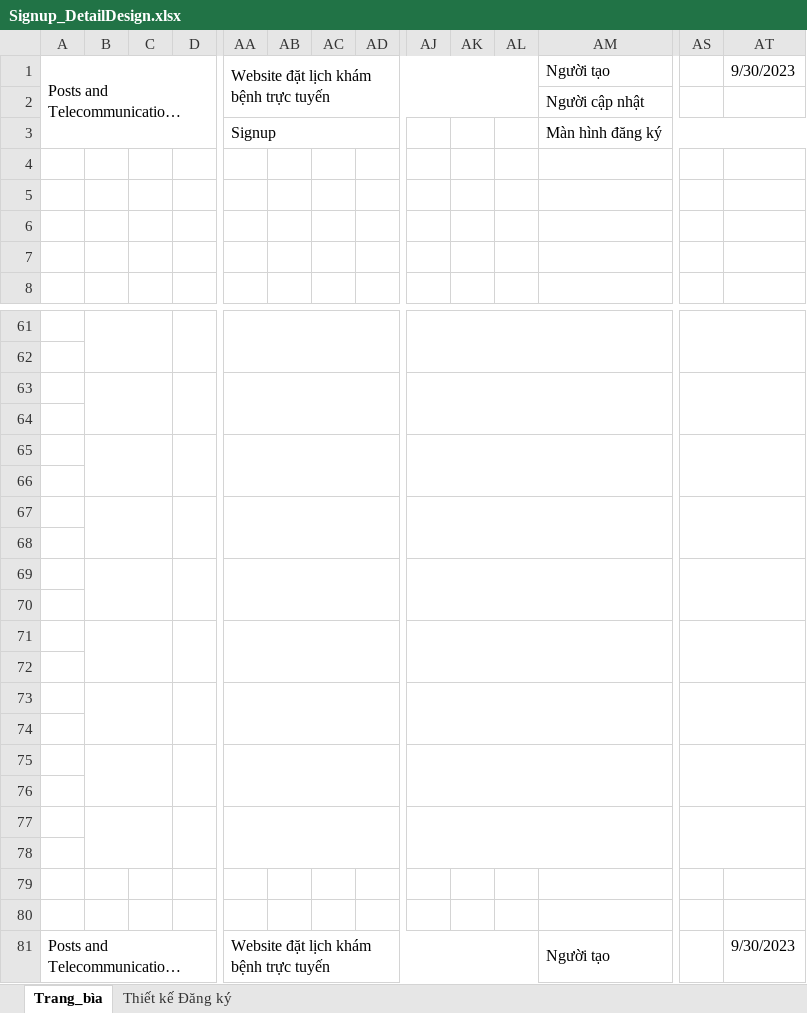
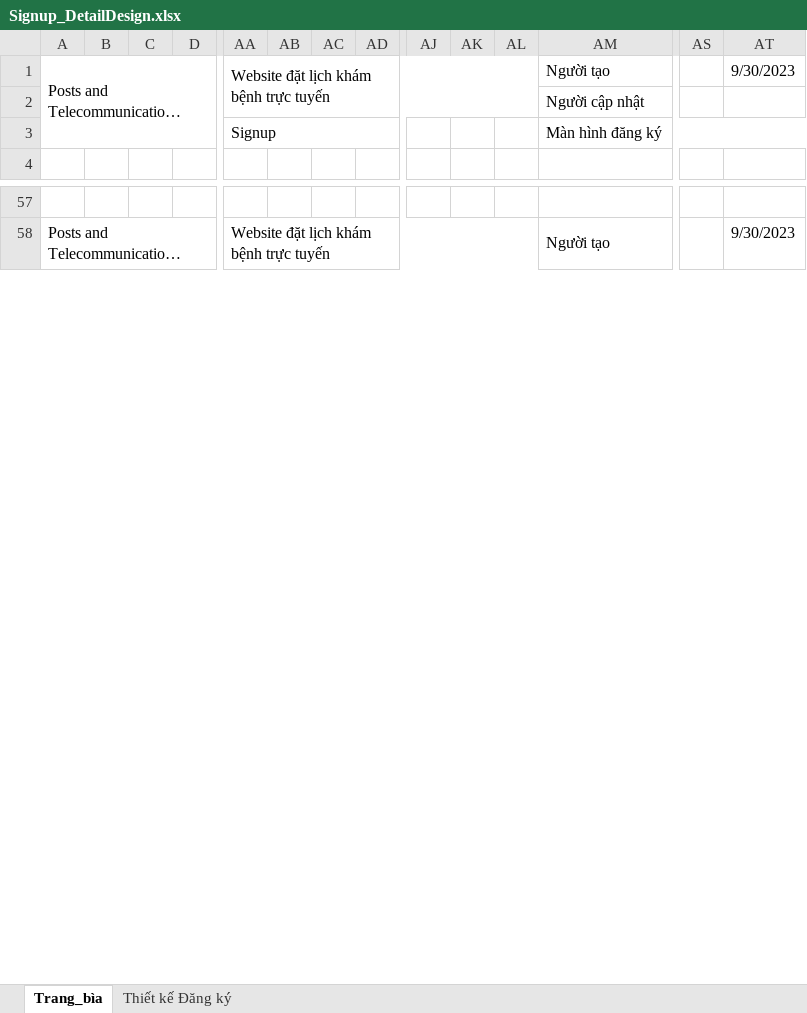
Before and after one commit to 31thuaneee/Nhom16_KTLTHDT_Baocao, an Excel workbook: design/Signup_DetailDesign.xlsx, sheet Trang_bìa, drawn as a sheet; only a part is shown, gaps mark what is left out; long unchanged cells end in …; values as stored, in another font and other column widths than the file's, no cell formats; charts and pictures not drawn; removed rows and columns are numbered as before the commit, all else as after; rows hold the shown columns only; the diff covers the shown part only; the diff names each change by its address in the sheet, - before the commit and + after, or states it on an @@ line.

```diff
--- a/design/Signup_DetailDesign.xlsx (sheet Trang_bìa)
+++ b/design/Signup_DetailDesign.xlsx (sheet Trang_bìa)
-row 4: (empty)
-row 5: (empty)
-row 6: (empty)
-row 7: (empty)
-B61:C62 merged
-D61:H62 merged
-AA61:AD62 merged
-AJ61:AM62 merged
-AS61:AT62 merged
-row 62: (empty)
-row 63: (empty)
-row 64: (empty)
-row 65: (empty)
-row 66: (empty)
-row 67: (empty)
-row 68: (empty)
-row 69: (empty)
-row 70: (empty)
-row 71: (empty)
-row 72: (empty)
-row 73: (empty)
-row 74: (empty)
-row 75: (empty)
-row 76: (empty)
-row 77: (empty)
-row 78: (empty)
-row 79: (empty)
-row 80: (empty)
```
Also changed, not shown: 2 added rows, 19 removed rows and merged cells elsewhere in this sheet, sheet Thiết kế Đăng ký, cell formats, charts or pictures, 6 other files.
